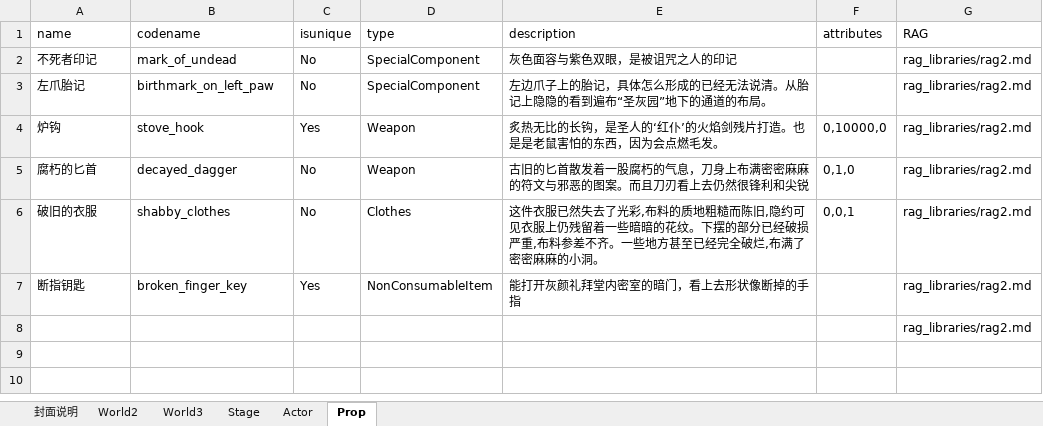
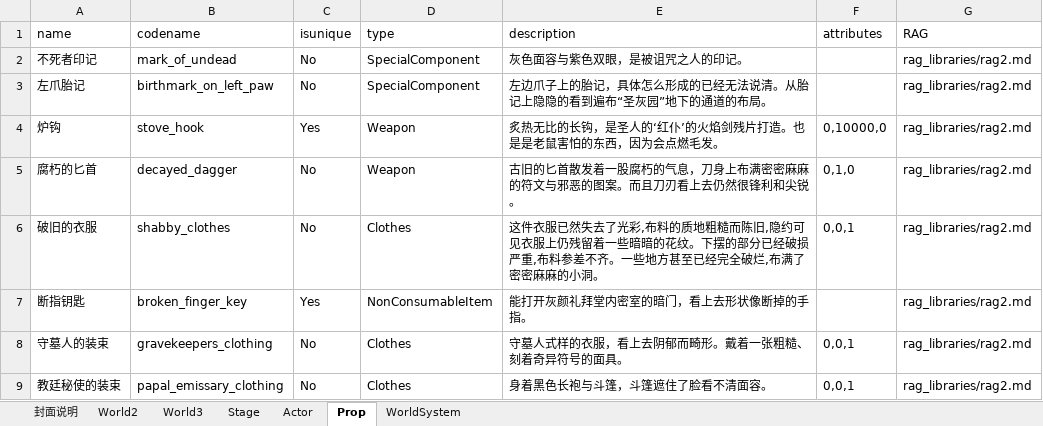
Before and after one commit to yanghanggit/ai-rpg, an Excel workbook: budding_world/settings_editor/budding_world.xlsx, sheet Prop, drawn as a sheet; values as stored, in another font and other column widths than the file's, no borders; removed rows and columns are numbered as before the commit, all else as after; the diff names each change by its address in the sheet, - before the commit and + after, or states it on an @@ line.

```diff
--- a/budding_world/settings_editor/budding_world.xlsx (sheet Prop)
+++ b/budding_world/settings_editor/budding_world.xlsx (sheet Prop)
+sheet tab: WorldSystem
-E2 (description): 灰色面容与紫色双眼，是被诅咒之人的印记
+E2 (description): 灰色面容与紫色双眼，是被诅咒之人的印记。
-E5 (description): …利和尖锐
+E5 (description): …利和尖锐。
-E7 (description): 能打开灰颜礼拜堂内密室的暗门，看上去形状像断掉的手指
+E7 (description): 能打开灰颜礼拜堂内密室的暗门，看上去形状像断掉的手指。
-row 8:  |  |  |  |  |  | rag_libraries/rag2.md
+row 8: 守墓人的装束 | gravekeepers_clothing | No | Clothes | 守墓人式样的衣服，看上去阴郁而畸形。戴着一张粗糙、刻着奇异符号的面具。 | 0,0,1 | rag_libraries/rag2.md
+row 9: 教廷秘使的装束 | papal_emissary_clothing | No | Clothes | 身着黑色长袍与斗篷，斗篷遮住了脸看不清面容。 | 0,0,1 | rag_libraries/rag2.md
```
Also changed, not shown: sheet Actor, sheet Stage, sheet World3, sheet World2, 4 other files.
